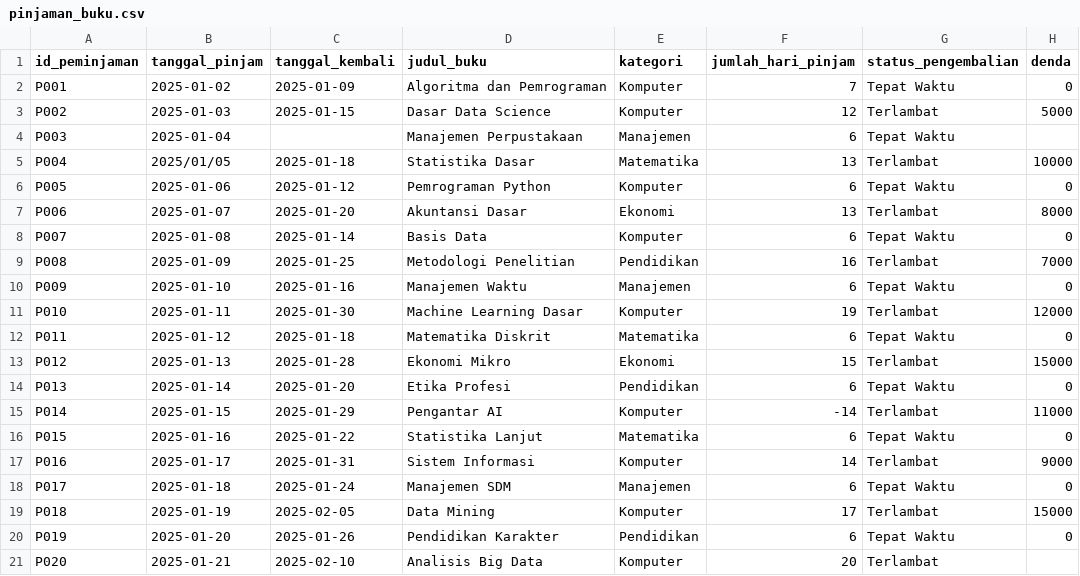
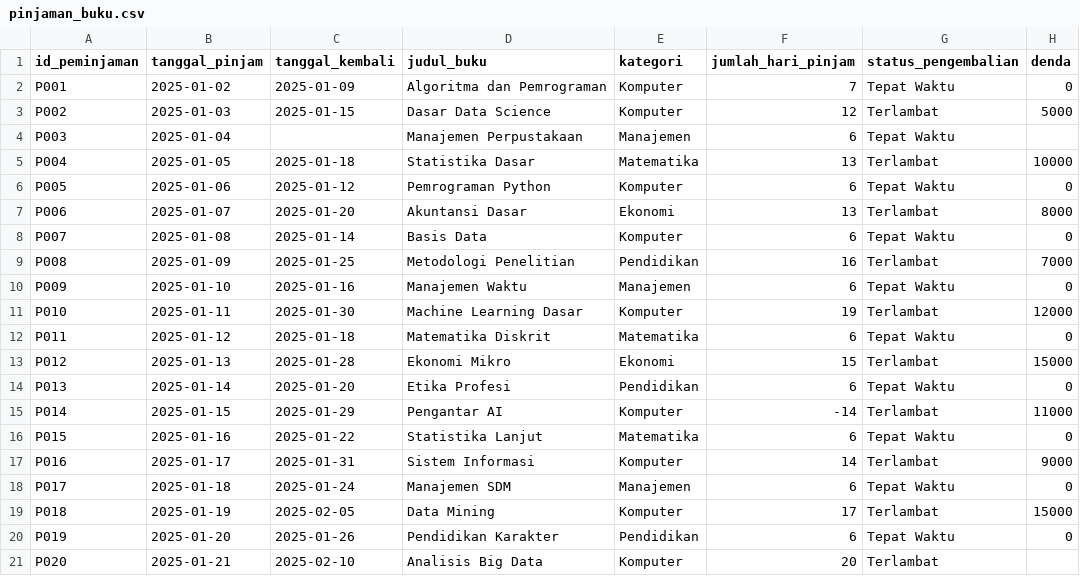
Before and after one commit to daffajulistyo/python-data-science, a CSV file: pinjaman_buku.csv, drawn as a sheet.

Commit message:
Update Tanggal Pinjam P004

```diff
--- a/pinjaman_buku.csv
+++ b/pinjaman_buku.csv
@@ -4,3 +4,3 @@ P002,2025-01-03,2025-01-15,Dasar Data Science,Komputer,12,Terlambat,5000
 P003,2025-01-04,,Manajemen Perpustakaan,Manajemen,6,Tepat Waktu,
-P004,2025/01/05,2025-01-18,Statistika Dasar,Matematika,13,Terlambat,10000
+P004,2025-01-05,2025-01-18,Statistika Dasar,Matematika,13,Terlambat,10000
 P005,2025-01-06,2025-01-12,Pemrograman Python,Komputer,6,Tepat Waktu,0
```
